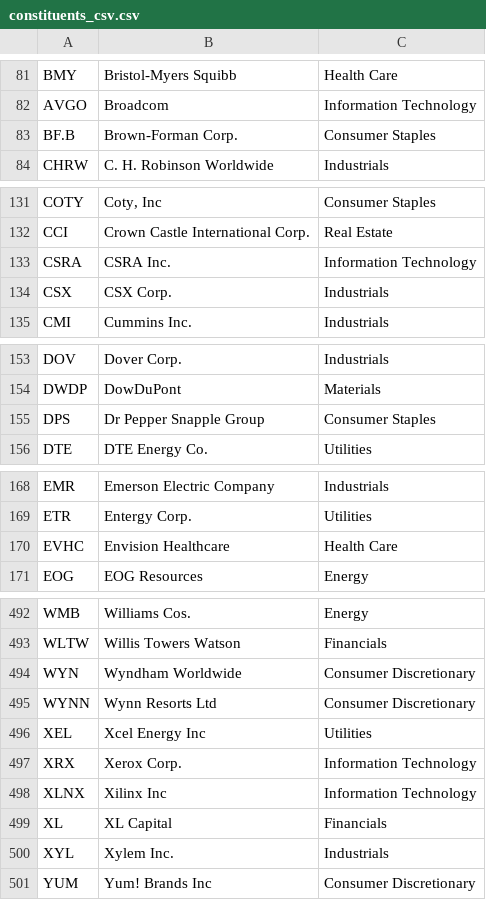
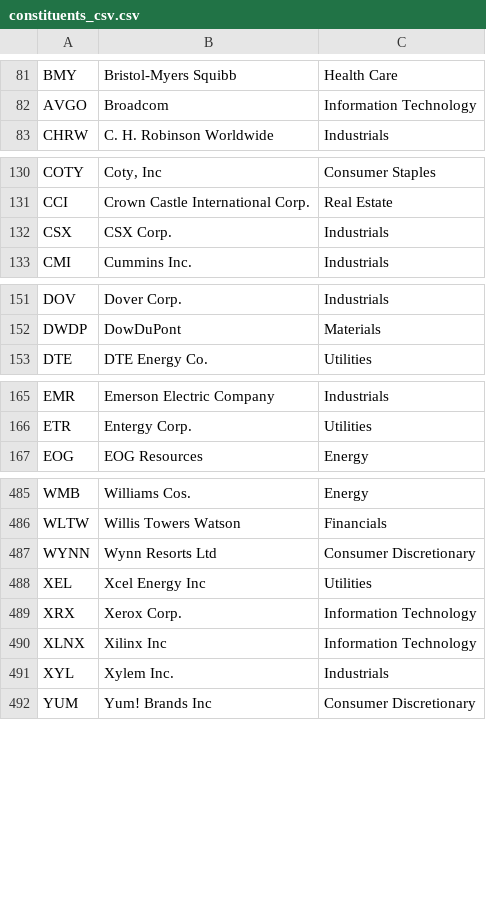
Before and after one commit to Zan-Huang/NTM, a CSV file: DataFetch/constituents_csv.csv, drawn as a sheet; only a part is shown, gaps mark what is left out; the diff covers the shown part only; the diff names each change by its address in the sheet, - before the commit and + after, or states it on an @@ line.

```diff
--- a/DataFetch/constituents_csv.csv
+++ b/DataFetch/constituents_csv.csv
-row 83: BF.B | Brown-Forman Corp. | Consumer Staples
-row 133: CSRA | CSRA Inc. | Information Technology
-row 155: DPS | Dr Pepper Snapple Group | Consumer Staples
-row 170: EVHC | Envision Healthcare | Health Care
-row 494: WYN | Wyndham Worldwide | Consumer Discretionary
-row 499: XL | XL Capital | Financials
```
Also changed, not shown: 3 removed rows elsewhere in this file, 3 other files.
